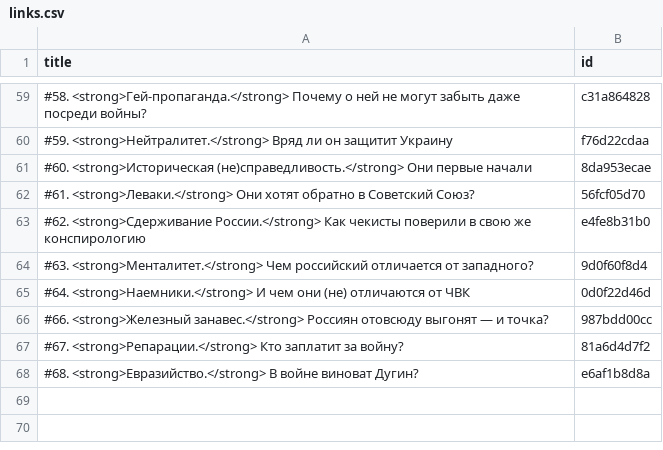
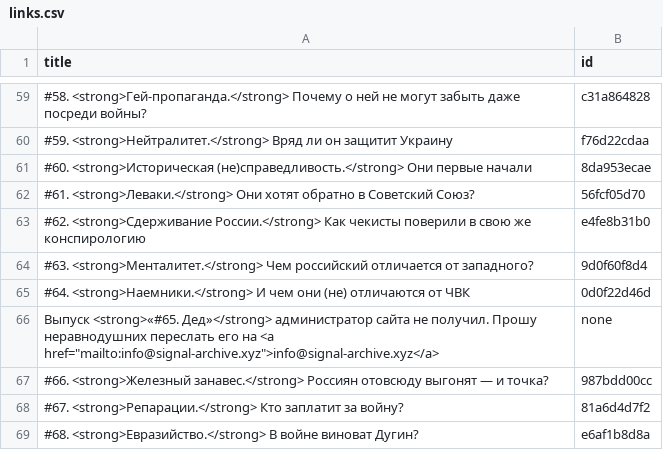
Before and after one commit to dmitriev-alex/signal-archive, a CSV file: _data/links.csv, drawn as a sheet; only a part is shown, gaps mark what is left out; the diff names each change by its address in the sheet, - before the commit and + after, or states it on an @@ line.

Commit message:
Update links.csv

```diff
--- a/_data/links.csv
+++ b/_data/links.csv
+row 66: Выпуск <strong>«#65. Дед»</strong> администратор сайта не получил. Прошу неравнодушних переслать его на <a href="mailto:info@signal-archive.xyz">info@signal-archive.xyz</a> | none
```
